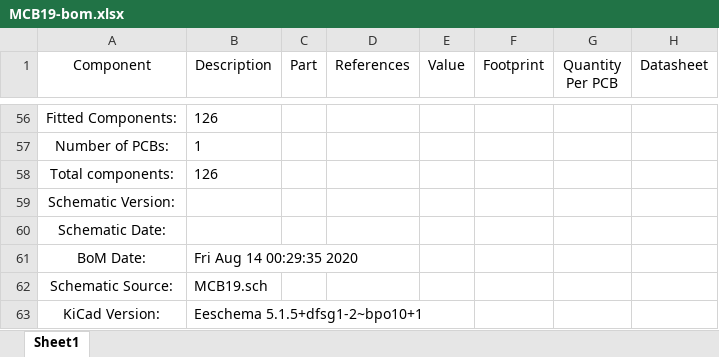
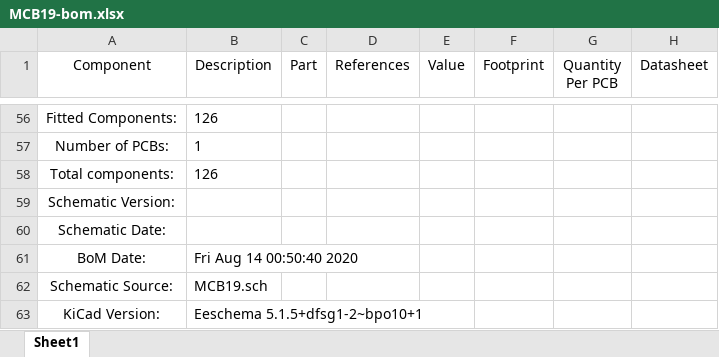
Before and after one commit to ZeniteSolar/MCB19, an Excel workbook: hardware/bom/MCB19-bom.xlsx, sheet Sheet1, drawn as a sheet; only a part is shown, gaps mark what is left out; values as stored, in another font and other column widths than the file's, no borders; the diff names each change by its address in the sheet, - before the commit and + after, or states it on an @@ line.

```diff
--- a/hardware/bom/MCB19-bom.xlsx (sheet Sheet1)
+++ b/hardware/bom/MCB19-bom.xlsx (sheet Sheet1)
-B61 (Description): Fri Aug 14 00:29:35 2020
+B61 (Description): Fri Aug 14 00:50:40 2020
```
Also changed, not shown: 14 other files.
